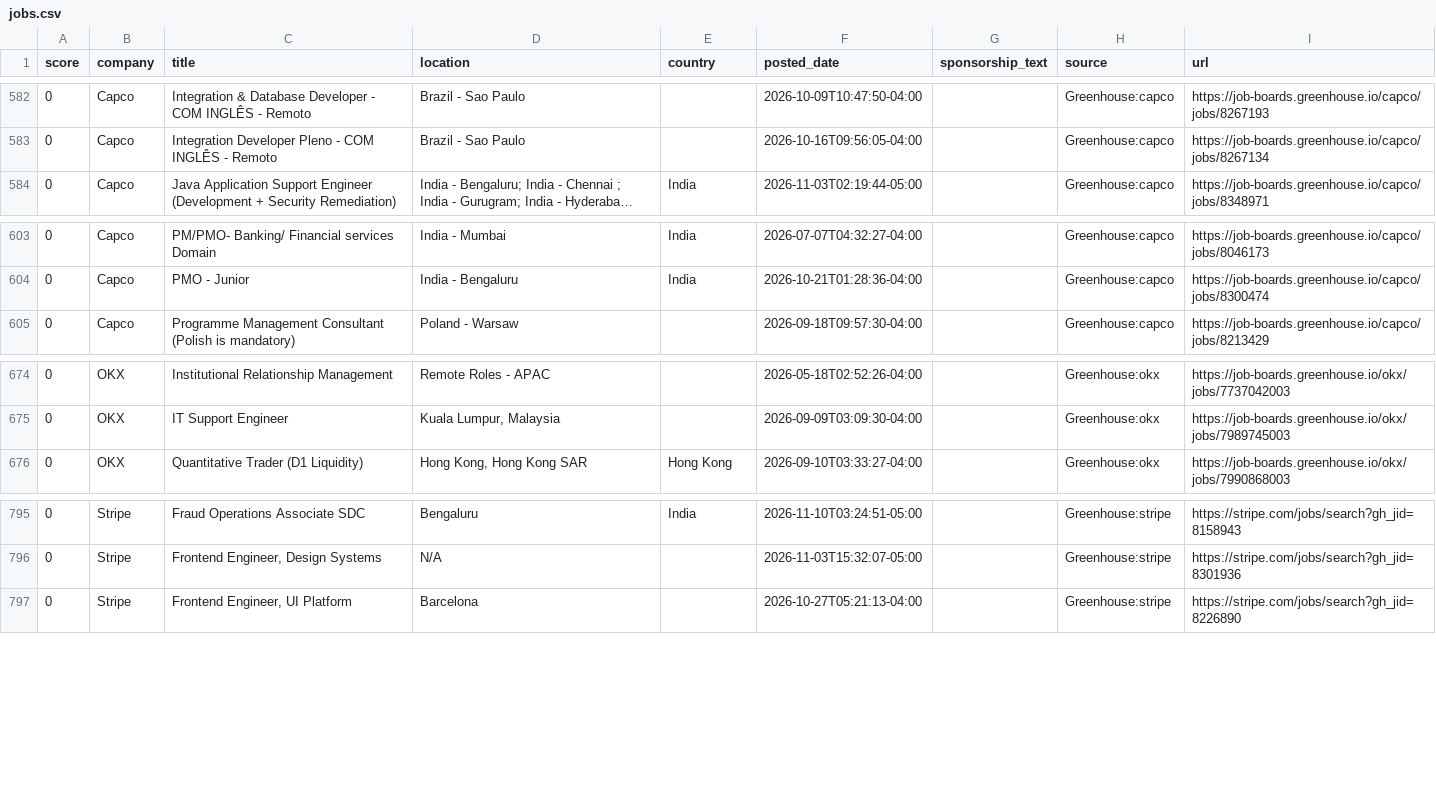
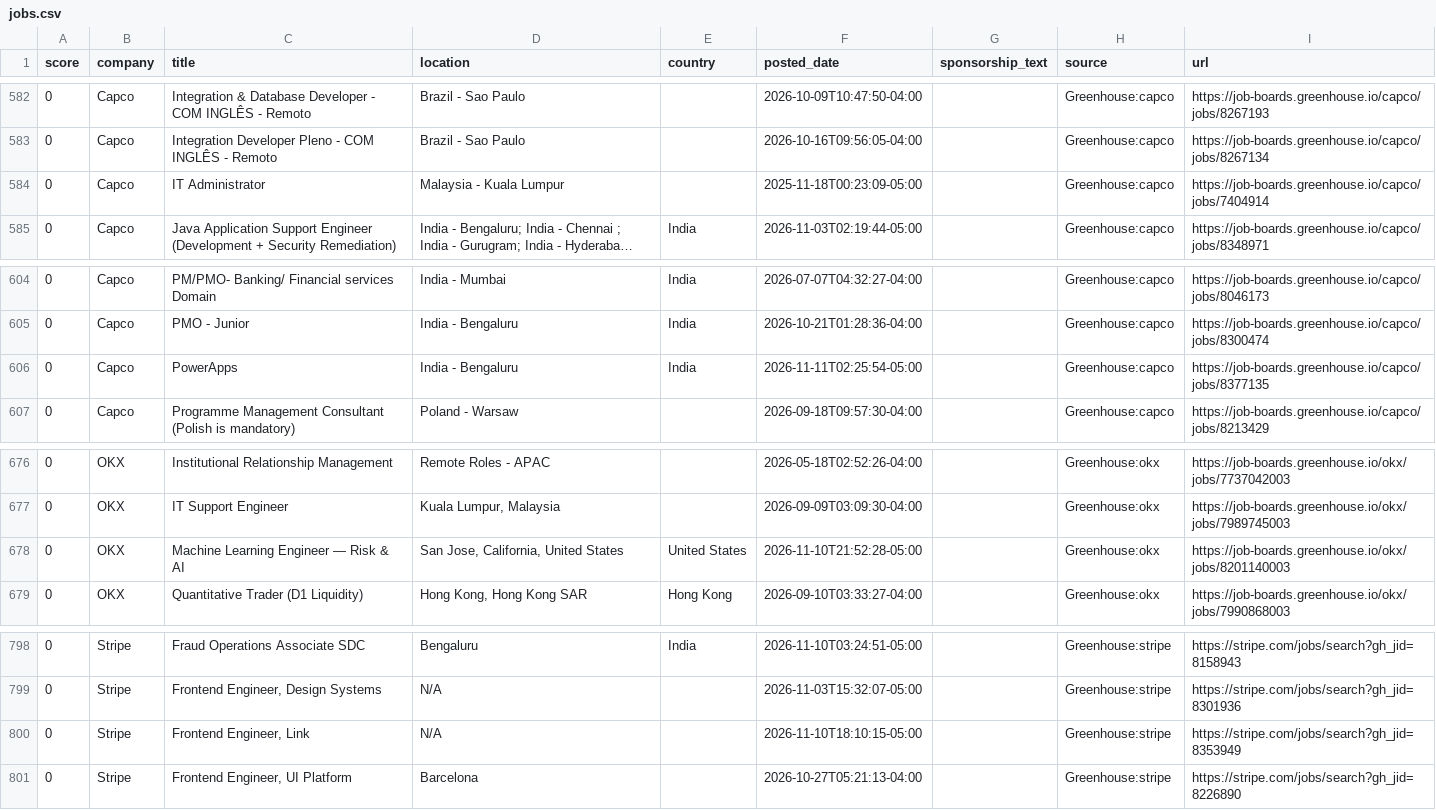
Before and after one commit to jzikim/global-internship-hunter, a CSV file: data/jobs.csv, drawn as a sheet; only a part is shown, gaps mark what is left out; long unchanged cells end in …; the diff covers the shown part only; the diff names each change by its address in the sheet, - before the commit and + after, or states it on an @@ line.

```diff
--- a/data/jobs.csv
+++ b/data/jobs.csv
+row 584: 0 | Capco | IT Administrator | Malaysia - Kuala Lumpur |  | 2025-11-18T00:23:09-05:00 |  | Greenhouse:capco | https://job-boards.greenhouse.io/capco/jobs/7404914
+row 606: 0 | Capco | PowerApps | India - Bengaluru | India | 2026-11-11T02:25:54-05:00 |  | Greenhouse:capco | https://job-boards.greenhouse.io/capco/jobs/8377135
+row 678: 0 | OKX | Machine Learning Engineer — Risk & AI | San Jose, California, United States | United States | 2026-11-10T21:52:28-05:00 |  | Greenhouse:okx | https://job-boards.greenhouse.io/okx/jobs/8201140003
+row 800: 0 | Stripe | Frontend Engineer, Link | N/A |  | 2026-11-10T18:10:15-05:00 |  | Greenhouse:stripe | https://stripe.com/jobs/search?gh_jid=8353949
```
Also changed, not shown: 3 added rows, 3 removed rows and 2 edited cells elsewhere in this file, 6 other files.
